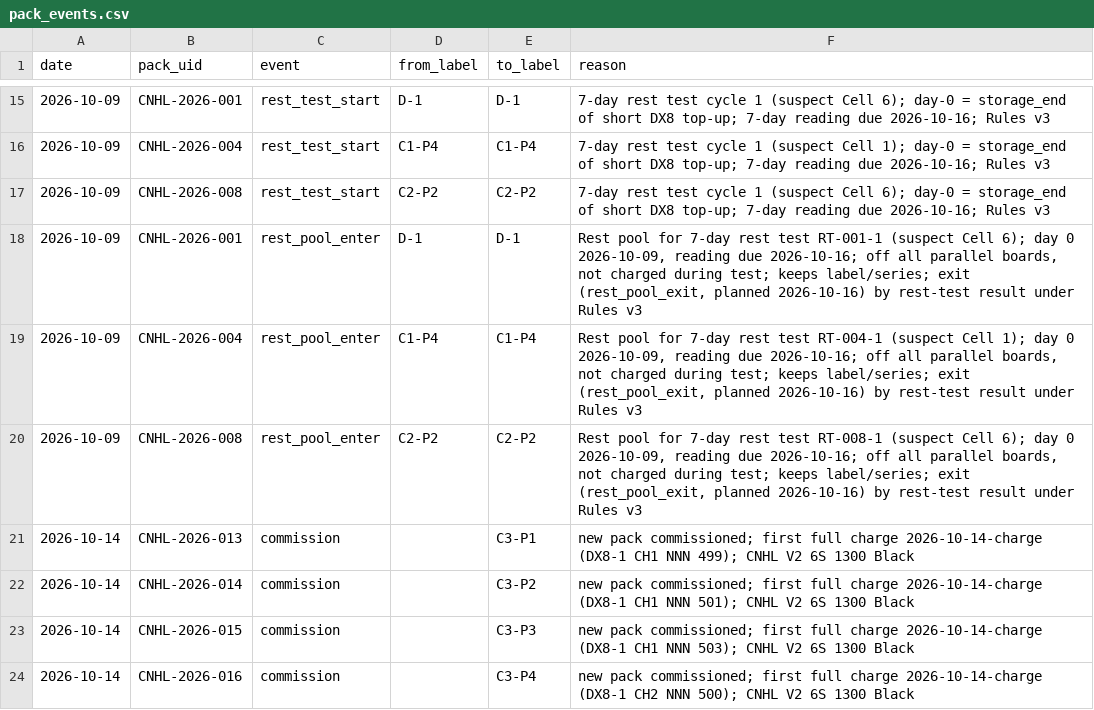
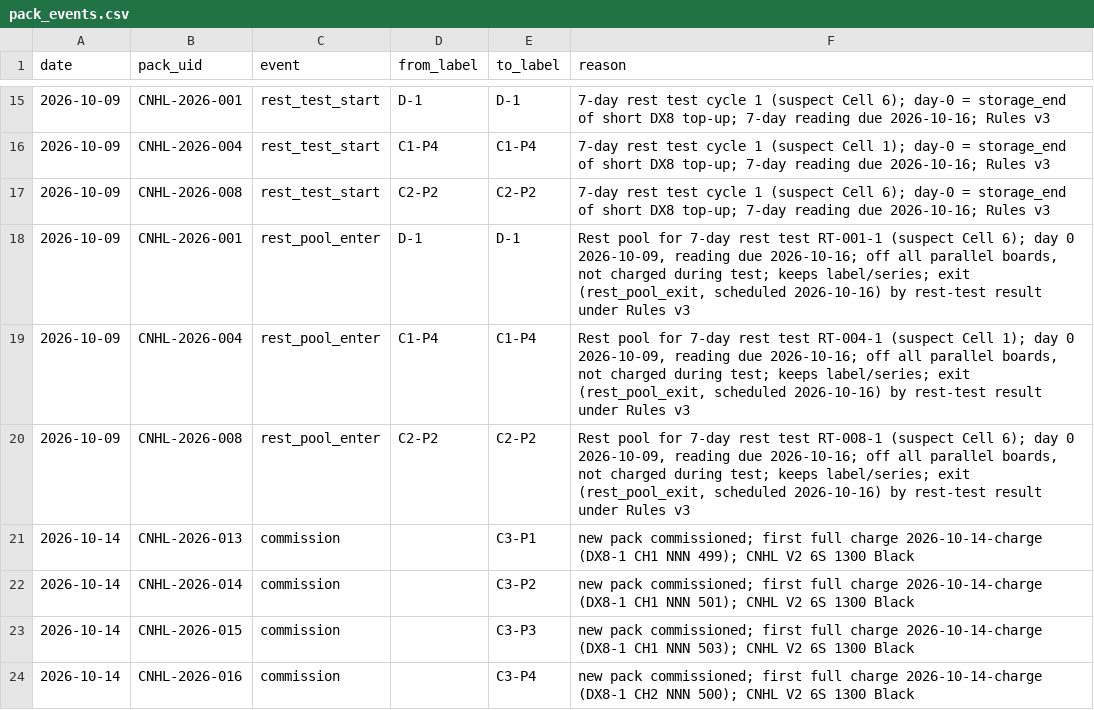
Before and after one commit to crpearson/site, a CSV file: data/v2/pack_events.csv, drawn as a sheet; only a part is shown, gaps mark what is left out; the diff names each change by its address in the sheet, - before the commit and + after, or states it on an @@ line.

```diff
--- a/data/v2/pack_events.csv
+++ b/data/v2/pack_events.csv
-F18 (reason): …exit (rest_pool_exit, planned 2026-10-16) by…
+F18 (reason): …exit (rest_pool_exit, scheduled 2026-10-16) by…
-F19 (reason): …exit (rest_pool_exit, planned 2026-10-16) by…
+F19 (reason): …exit (rest_pool_exit, scheduled 2026-10-16) by…
-F20 (reason): …exit (rest_pool_exit, planned 2026-10-16) by…
+F20 (reason): …exit (rest_pool_exit, scheduled 2026-10-16) by…
```
Also changed, not shown: data/v2/ir_store_v2.public.csv, data/v2/ir_store_v4.public.csv, 16 other files.
